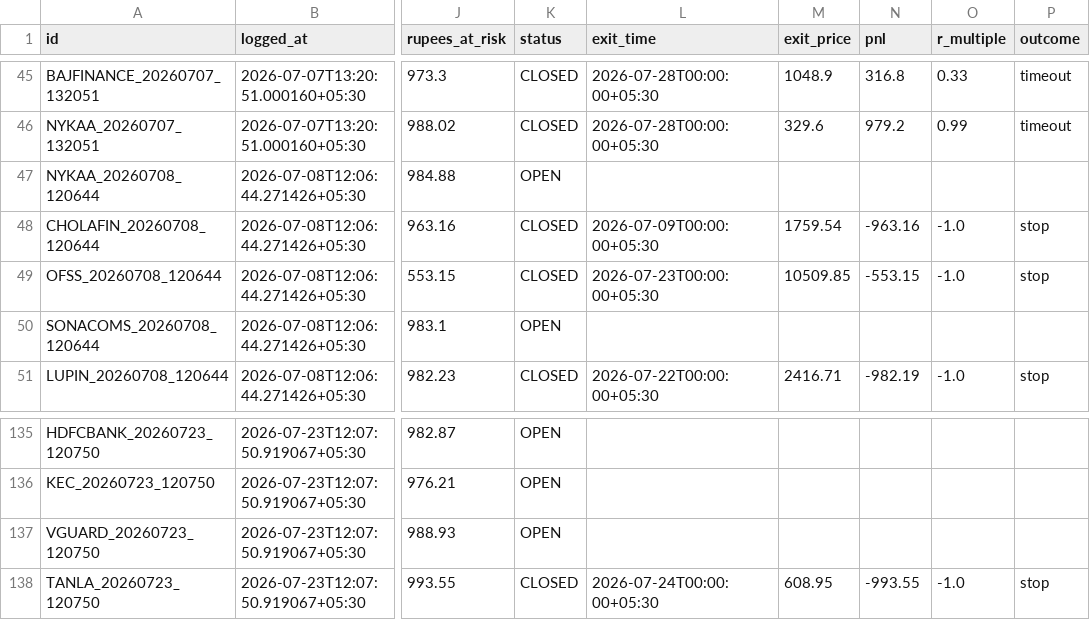
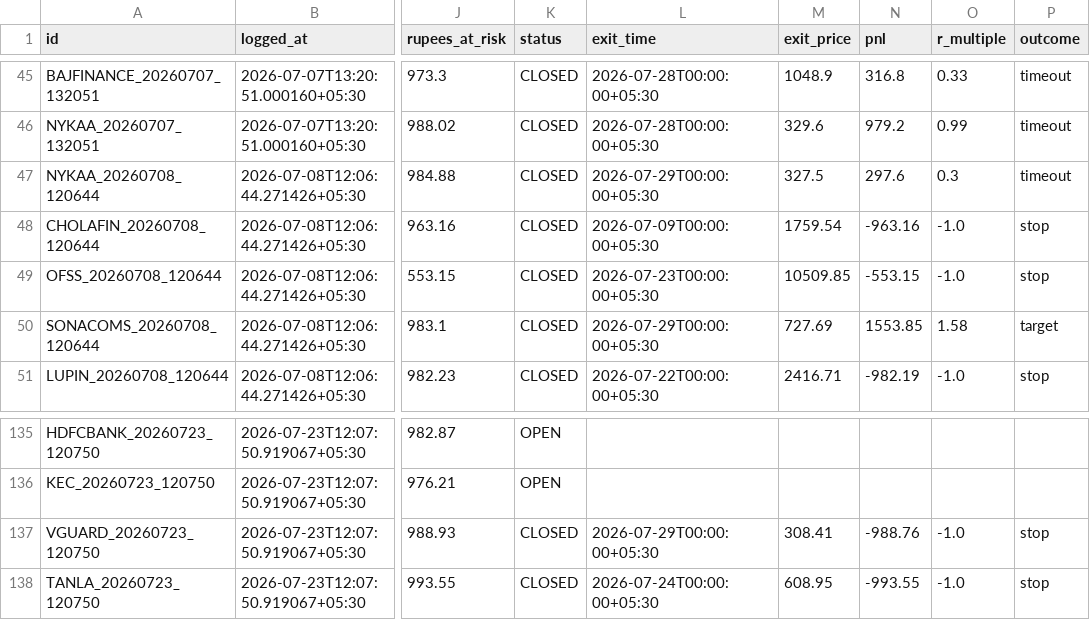
Before and after one commit to Arnav2412/trading-bot, a CSV file: reports/paper_trades.csv, drawn as a sheet; only a part is shown, gaps mark what is left out; the diff names each change by its address in the sheet, - before the commit and + after, or states it on an @@ line.

```diff
--- a/reports/paper_trades.csv
+++ b/reports/paper_trades.csv
-K47 (status): OPEN
+K47 (status): CLOSED
-L47 (exit_time): (empty)
+L47 (exit_time): 2026-07-29T00:00:00+05:30
-M47 (exit_price): (empty)
+M47 (exit_price): 327.5
-N47 (pnl): (empty)
+N47 (pnl): 297.6
-O47 (r_multiple): (empty)
+O47 (r_multiple): 0.3
-P47 (outcome): (empty)
+P47 (outcome): timeout
-K50 (status): OPEN
+K50 (status): CLOSED
-L50 (exit_time): (empty)
+L50 (exit_time): 2026-07-29T00:00:00+05:30
-M50 (exit_price): (empty)
+M50 (exit_price): 727.69
-N50 (pnl): (empty)
+N50 (pnl): 1553.85
-O50 (r_multiple): (empty)
+O50 (r_multiple): 1.58
-P50 (outcome): (empty)
+P50 (outcome): target
-K137 (status): OPEN
+K137 (status): CLOSED
-L137 (exit_time): (empty)
+L137 (exit_time): 2026-07-29T00:00:00+05:30
-M137 (exit_price): (empty)
+M137 (exit_price): 308.41
-N137 (pnl): (empty)
+N137 (pnl): -988.76
-O137 (r_multiple): (empty)
+O137 (r_multiple): -1.0
-P137 (outcome): (empty)
+P137 (outcome): stop
```
Also changed, not shown: 3 other files.
